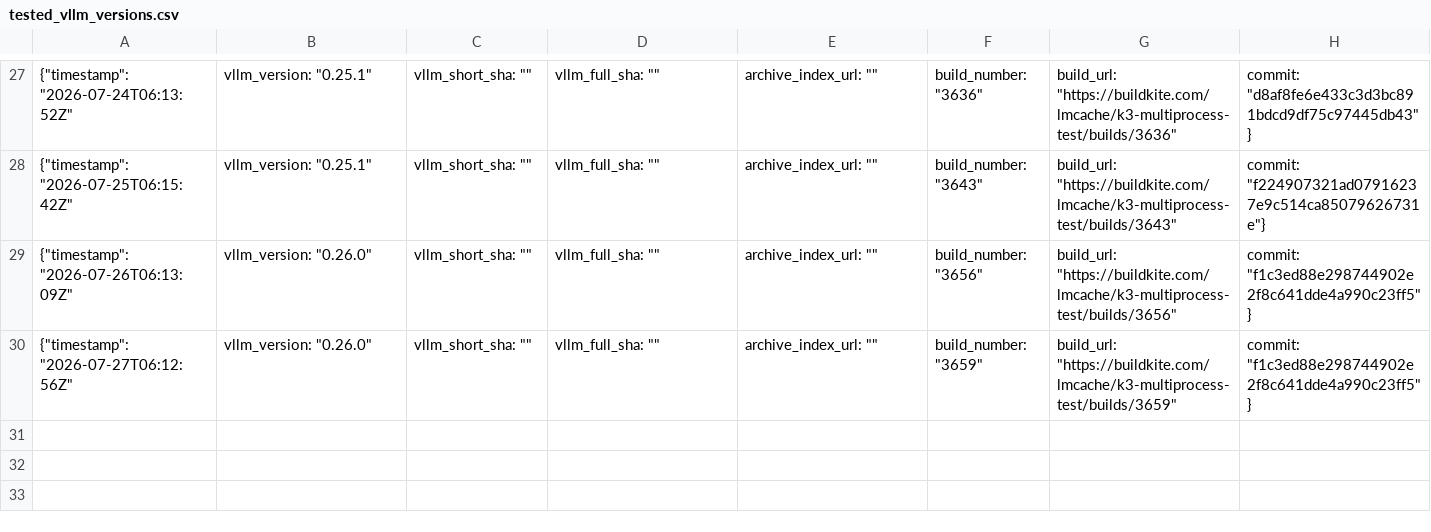
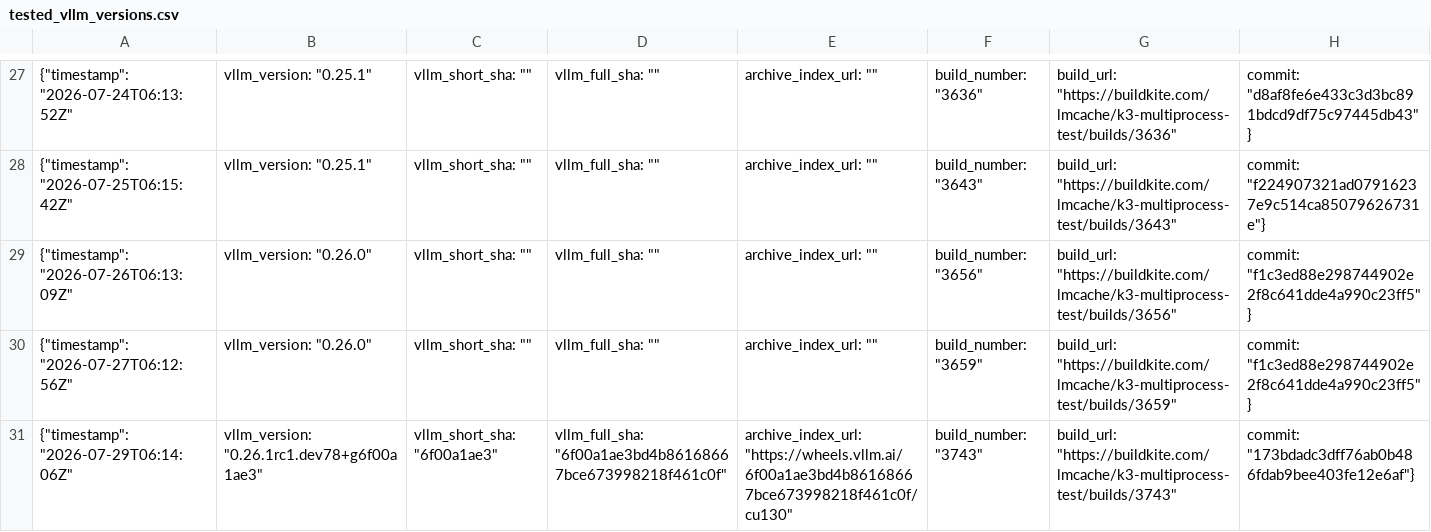
Before and after one commit to LMCache/LMCache, a CSV file: tested_vllm_versions.csv, drawn as a sheet; only a part is shown, gaps mark what is left out; the diff names each change by its address in the sheet, - before the commit and + after, or states it on an @@ line.

```diff
--- a/tested_vllm_versions.csv
+++ b/tested_vllm_versions.csv
+row 31: {"timestamp": "2026-07-29T06:14:06Z" | vllm_version: "0.26.1rc1.dev78+g6f00a1ae3" | vllm_short_sha: "6f00a1ae3" | vllm_full_sha: "6f00a1ae3bd4b86168667bce673998218f461c0f" | archive_index_url: "https://wheels.vllm.ai/6f00a1ae3bd4b86168667bce673998218f461c0f/cu130" | build_number: "3743" | build_url: "https://buildkite.com/lmcache/k3-multiprocess-test/builds/3743" | commit: "173bdadc3dff76ab0b486fdab9bee403fe12e6af"}
```
Also changed, not shown: 1 other file.
